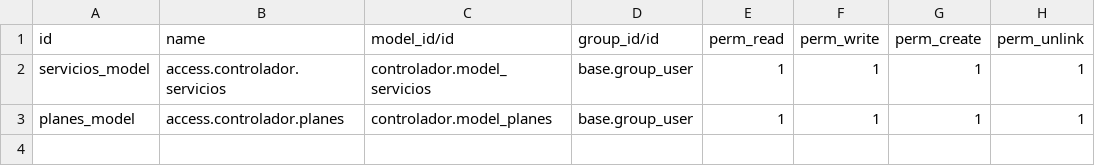
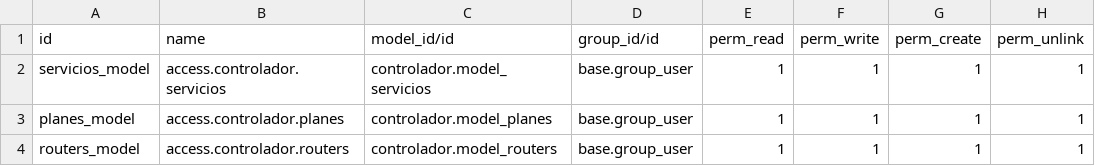
Before and after one commit to FranSabt/Netcom-odoo-module, a CSV file: controlador/security/ir.model.access.csv, drawn as a sheet.

Commit message:
tres modelos de controlador, con verificaciones de datos a la api externa a odoo

```diff
--- a/controlador/security/ir.model.access.csv
+++ b/controlador/security/ir.model.access.csv
@@ -3 +3,2 @@ servicios_model,access.controlador.servicios,controlador.model_servicios,base.gr
 planes_model,access.controlador.planes,controlador.model_planes,base.group_user,1,1,1,1
+routers_model,access.controlador.routers,controlador.model_routers,base.group_user,1,1,1,1
```
Also changed, not shown: 6 other files.
